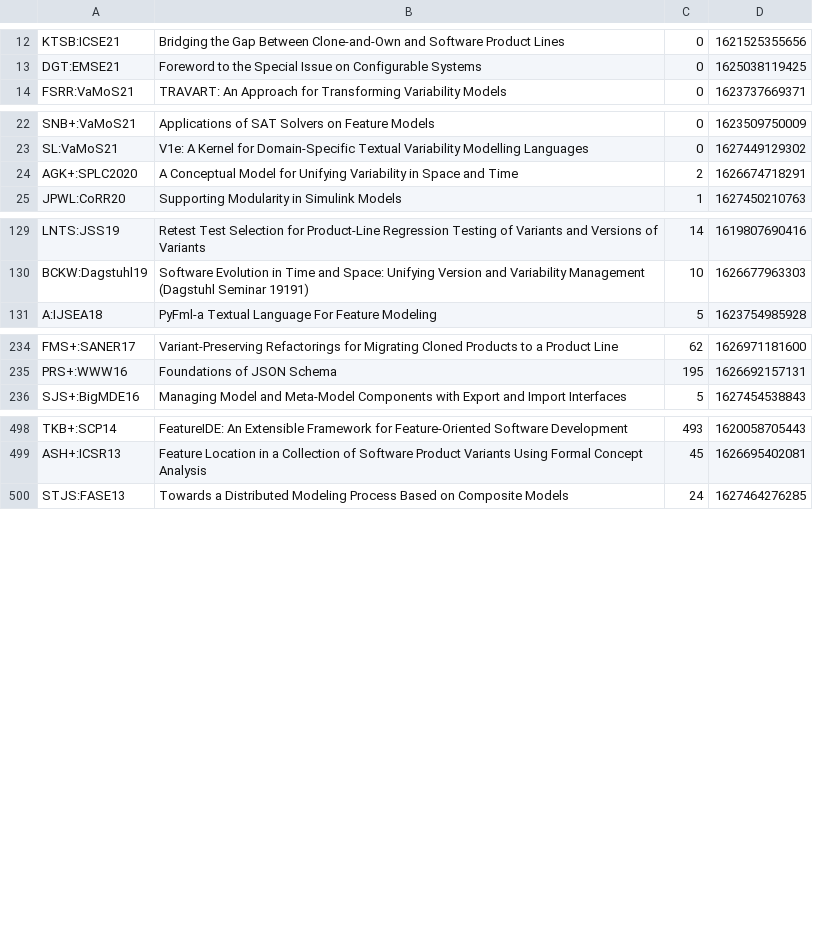
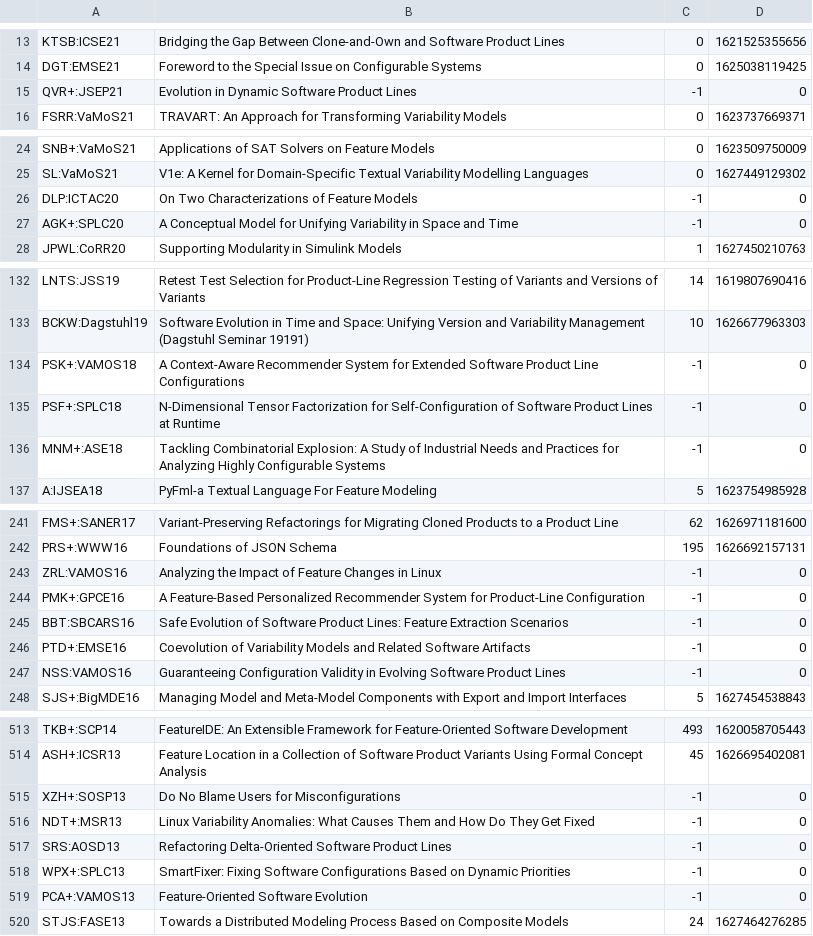
Before and after one commit to SoftVarE-Group/BibTags, a CSV file: classification/citations.csv, drawn as a sheet; only a part is shown, gaps mark what is left out; removed rows and columns are numbered as before the commit, all else as after; the diff covers the shown part only; the diff names each change by its address in the sheet, - before the commit and + after, or states it on an @@ line.

```diff
--- a/classification/citations.csv
+++ b/classification/citations.csv
+row 15: QVR+:JSEP21 | Evolution in Dynamic Software Product Lines | -1 | 0
-row 24: AGK+:SPLC2020 | A Conceptual Model for Unifying Variability in Space and Time | 2 | 1626674718291
+row 26: DLP:ICTAC20 | On Two Characterizations of Feature Models | -1 | 0
+row 27: AGK+:SPLC20 | A Conceptual Model for Unifying Variability in Space and Time | -1 | 0
+row 134: PSK+:VAMOS18 | A Context-Aware Recommender System for Extended Software Product Line Configurations | -1 | 0
+row 135: PSF+:SPLC18 | N-Dimensional Tensor Factorization for Self-Configuration of Software Product Lines at Runtime | -1 | 0
+row 136: MNM+:ASE18 | Tackling Combinatorial Explosion: A Study of Industrial Needs and Practices for Analyzing Highly Configurable Systems | -1 | 0
+row 243: ZRL:VAMOS16 | Analyzing the Impact of Feature Changes in Linux | -1 | 0
+row 244: PMK+:GPCE16 | A Feature-Based Personalized Recommender System for Product-Line Configuration | -1 | 0
+row 245: BBT:SBCARS16 | Safe Evolution of Software Product Lines: Feature Extraction Scenarios | -1 | 0
+row 246: PTD+:EMSE16 | Coevolution of Variability Models and Related Software Artifacts | -1 | 0
+row 247: NSS:VAMOS16 | Guaranteeing Configuration Validity in Evolving Software Product Lines | -1 | 0
+row 515: XZH+:SOSP13 | Do No Blame Users for Misconfigurations | -1 | 0
+row 516: NDT+:MSR13 | Linux Variability Anomalies: What Causes Them and How Do They Get Fixed | -1 | 0
+row 517: SRS:AOSD13 | Refactoring Delta-Oriented Software Product Lines | -1 | 0
+row 518: WPX+:SPLC13 | SmartFixer: Fixing Software Configurations Based on Dynamic Priorities | -1 | 0
+row 519: PCA+:VAMOS13 | Feature-Oriented Software Evolution | -1 | 0
```
Also changed, not shown: 18 added rows and 2 moved rows elsewhere in this file, 1 other file.
